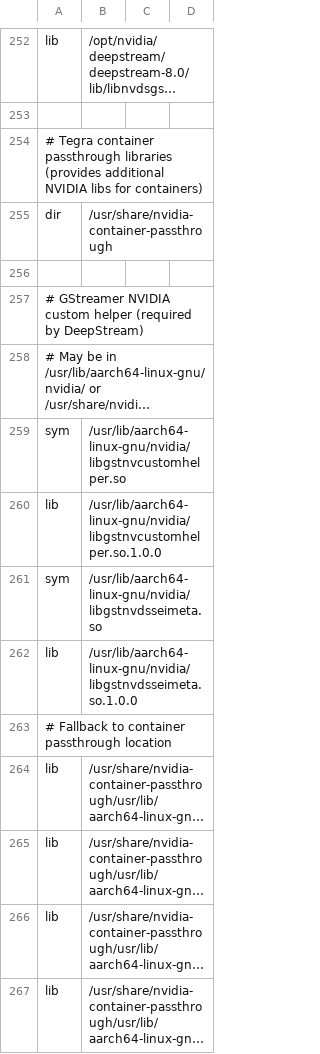
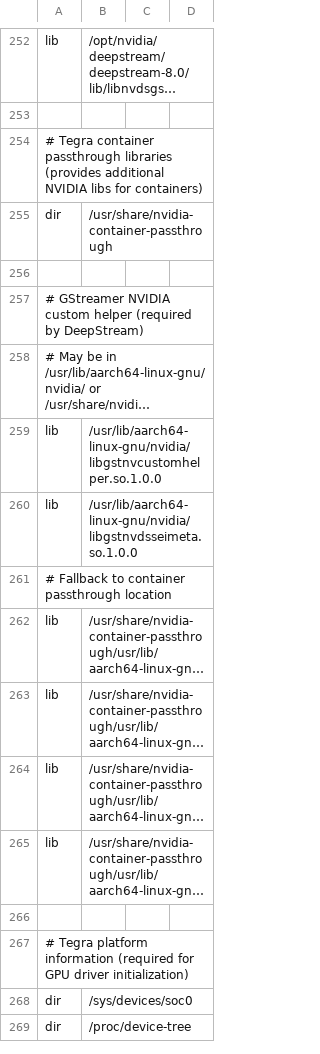
Before and after one commit to wendylabsinc/WendyOS-Builder, a CSV file: meta-tegra-extensions/recipes-support/nvidia-container-config/files/l4t-deepstream-blacksail.csv, drawn as a sheet; only a part is shown, gaps mark what is left out; the shorter side is filled out with more unchanged rows; long unchanged cells end in …; the diff names each change by its address in the sheet, - before the commit and + after, or states it on an @@ line.

```diff
--- a/meta-tegra-extensions/recipes-support/nvidia-container-config/files/l4t-deepstream-blacksail.csv
+++ b/meta-tegra-extensions/recipes-support/nvidia-container-config/files/l4t-deepstream-blacksail.csv
-row 259: sym | /usr/lib/aarch64-linux-gnu/nvidia/libgstnvcustomhelper.so
-row 261: sym | /usr/lib/aarch64-linux-gnu/nvidia/libgstnvdsseimeta.so
```
Also changed, not shown: meta-tegra-extensions/recipes-support/nvidia-container-config/files/l4t-deepstream.csv.
